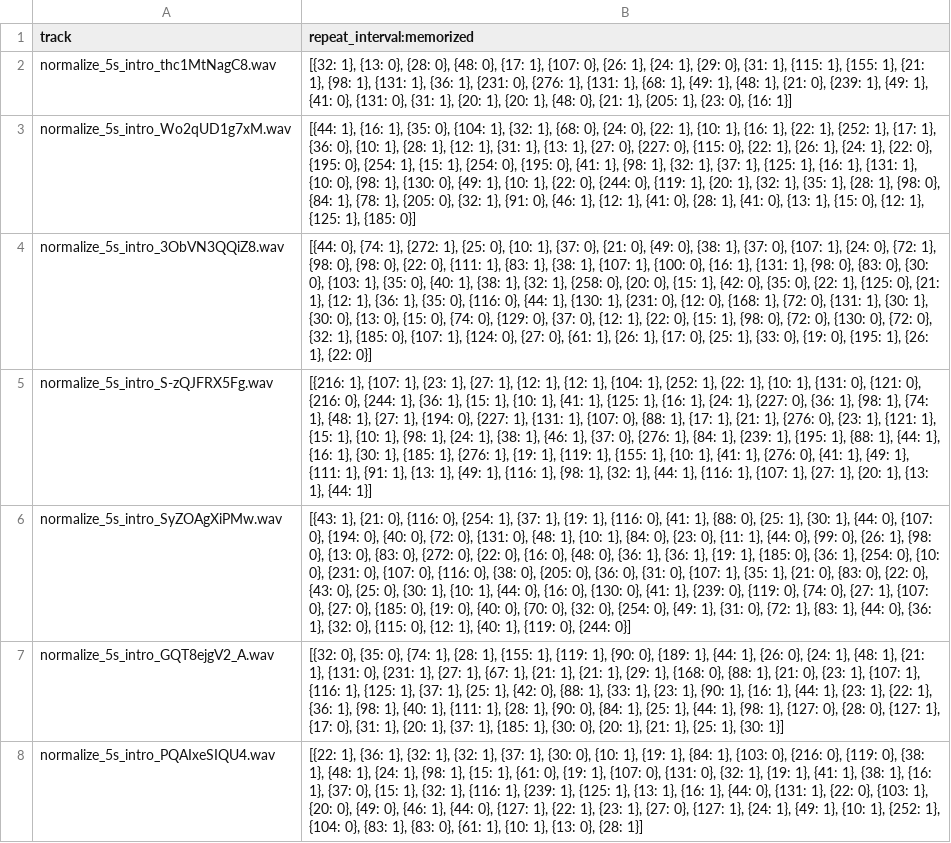
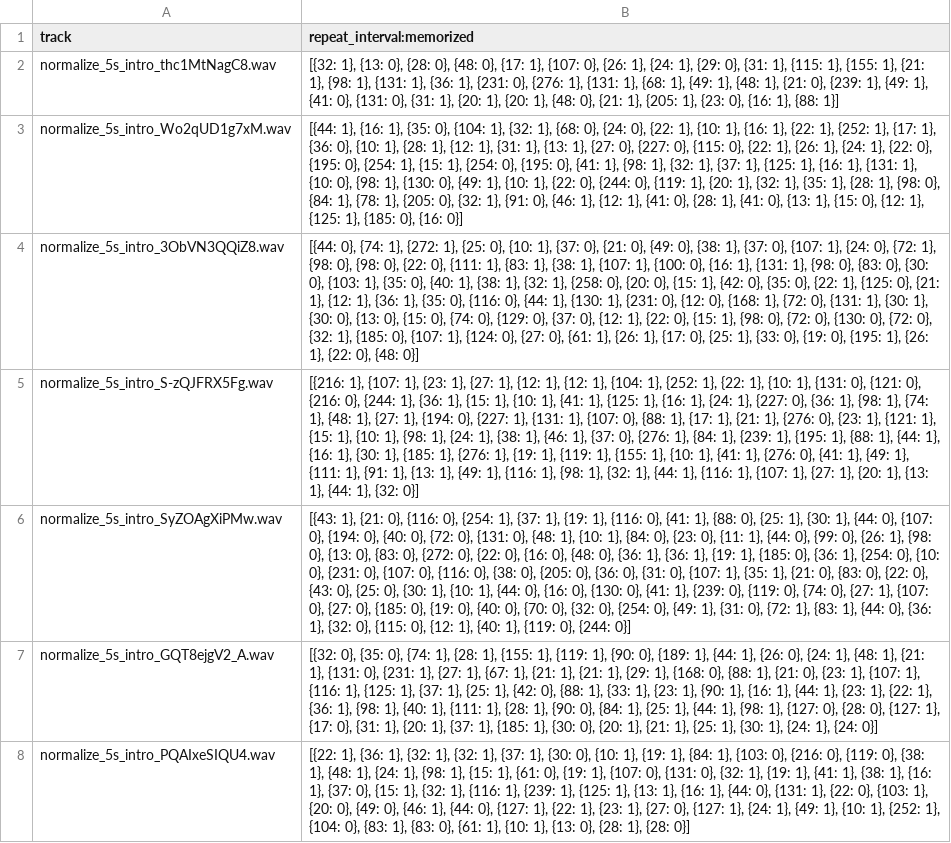
Before and after one commit to LiyangTseng/AudMem, a CSV file: Model_Architecture/data/experiment_stats/track_memorability_details_beta.csv, drawn as a sheet; only a part is shown; the diff covers the shown part only; the diff names each change by its address in the sheet, - before the commit and + after, or states it on an @@ line.

Commit message:
add lds to mlp lstm and cnn, begin to try tabular input data

```diff
--- a/Model_Architecture/data/experiment_stats/track_memorability_details_beta.csv
+++ b/Model_Architecture/data/experiment_stats/track_memorability_details_beta.csv
-B2 (repeat_interval:memorized): …0}, {16: 1}]
+B2 (repeat_interval:memorized): …0}, {16: 1}, {88: 1}]
-B3 (repeat_interval:memorized): …1}, {185: 0}]
+B3 (repeat_interval:memorized): …1}, {185: 0}, {16: 0}]
-B4 (repeat_interval:memorized): …1}, {22: 0}]
+B4 (repeat_interval:memorized): …1}, {22: 0}, {48: 0}]
-B5 (repeat_interval:memorized): …1}, {44: 1}]
+B5 (repeat_interval:memorized): …1}, {44: 1}, {32: 0}]
-B7 (repeat_interval:memorized): …1}, {30: 1}]
+B7 (repeat_interval:memorized): …1}, {30: 1}, {24: 1}, {24: 0}]
-B8 (repeat_interval:memorized): …0}, {28: 1}]
+B8 (repeat_interval:memorized): …0}, {28: 1}, {28: 0}]
```
Also changed, not shown: 181 edited cells elsewhere in this file, Model_Architecture/data/experiment_stats/correlations.csv, Model_Architecture/data/experiment_stats/interval_memorability.csv, 16 other files.
